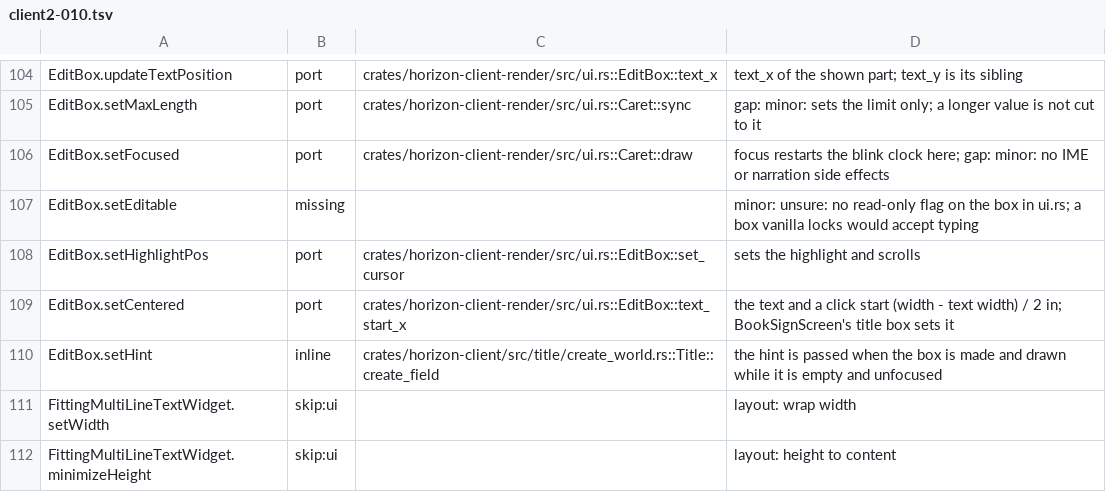
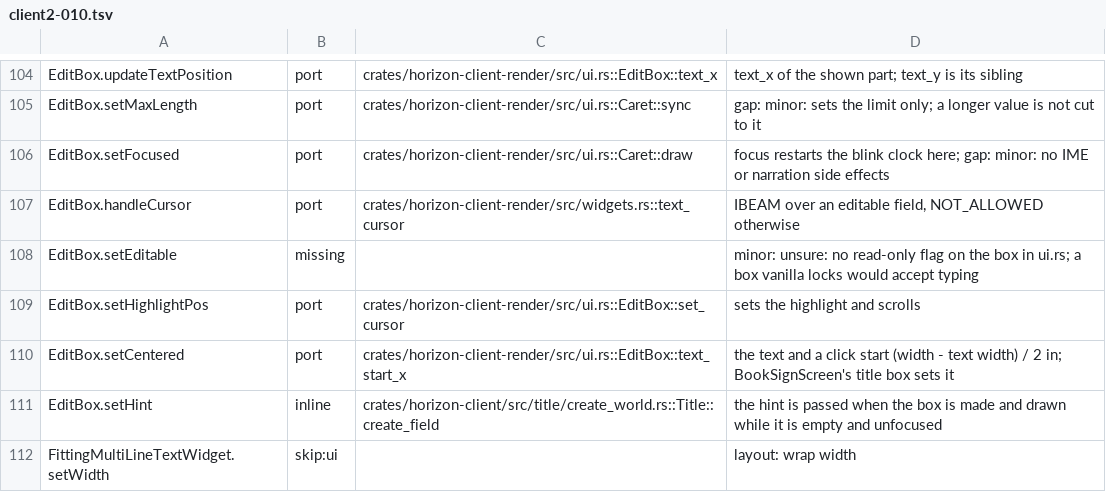
Before and after one commit to heyskylo/horizon-ios, a TSV file: tools/port_map/client2-010.tsv, drawn as a sheet; only a part is shown, gaps mark what is left out; the shorter side is filled out with more unchanged rows; the diff names each change by its address in the sheet, - before the commit and + after, or states it on an @@ line.

Commit message:
port_map: EditBox.handleCursor's I-beam

```diff
--- a/tools/port_map/client2-010.tsv
+++ b/tools/port_map/client2-010.tsv
+row 107: EditBox.handleCursor | port | crates/horizon-client-render/src/widgets.rs::text_cursor | IBEAM over an editable field, NOT_ALLOWED otherwise
```
